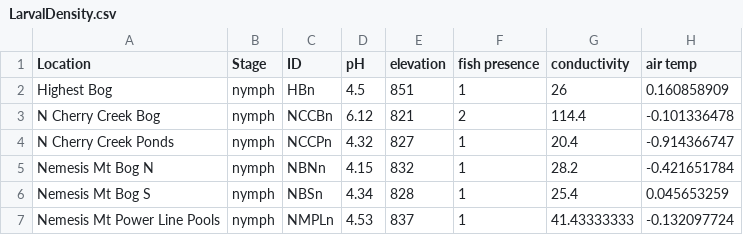
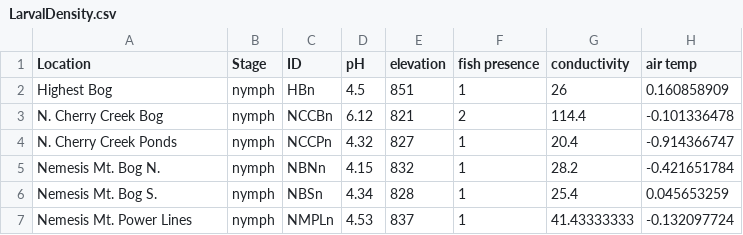
Before and after one commit to bpliberto/caphistory, a CSV file: LarvalDensity.csv, drawn as a sheet; only a part is shown; the diff names each change by its address in the sheet, - before the commit and + after, or states it on an @@ line.

```diff
--- a/LarvalDensity.csv
+++ b/LarvalDensity.csv
-A3 (Location): N Cherry Creek Bog
+A3 (Location): N. Cherry Creek Bog
-A4 (Location): N Cherry Creek Ponds
+A4 (Location): N. Cherry Creek Ponds
-A5 (Location): Nemesis Mt Bog N
+A5 (Location): Nemesis Mt. Bog N.
-A6 (Location): Nemesis Mt Bog S
+A6 (Location): Nemesis Mt. Bog S.
-A7 (Location): Nemesis Mt Power Line Pools
+A7 (Location): Nemesis Mt. Power Lines
```
Also changed, not shown: 1 other file.
